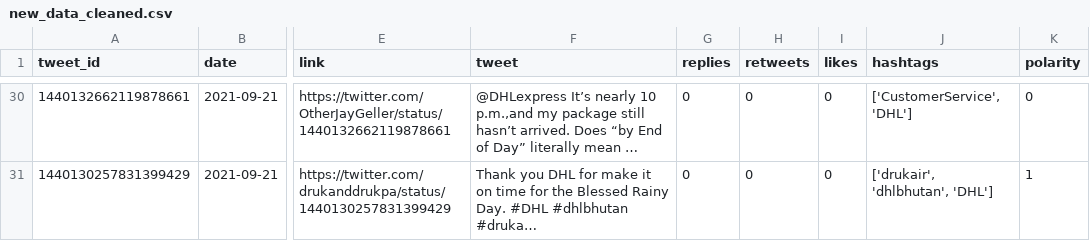
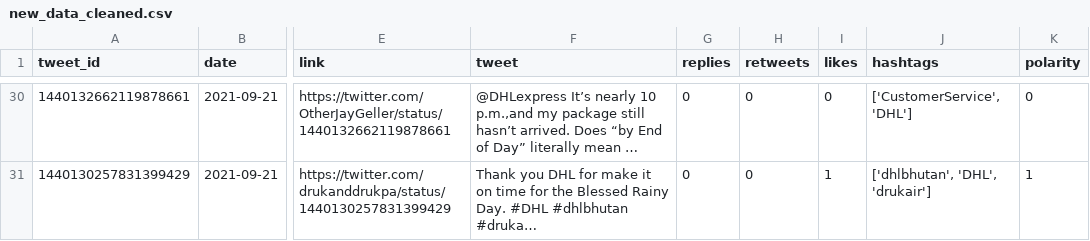
Before and after one commit to sarahhannes/tweet-sentiment, a CSV file: new_data_cleaned.csv, drawn as a sheet; only a part is shown, gaps mark what is left out; long unchanged cells end in …; the diff covers the shown part only; the diff names each change by its address in the sheet, - before the commit and + after, or states it on an @@ line.

```diff
--- a/new_data_cleaned.csv
+++ b/new_data_cleaned.csv
-I31 (likes): 0
+I31 (likes): 1
-J31 (hashtags): ['drukair', 'dhlbhutan', 'DHL']
+J31 (hashtags): ['dhlbhutan', 'DHL', 'drukair']
```
Also changed, not shown: 23 edited cells elsewhere in this file.
